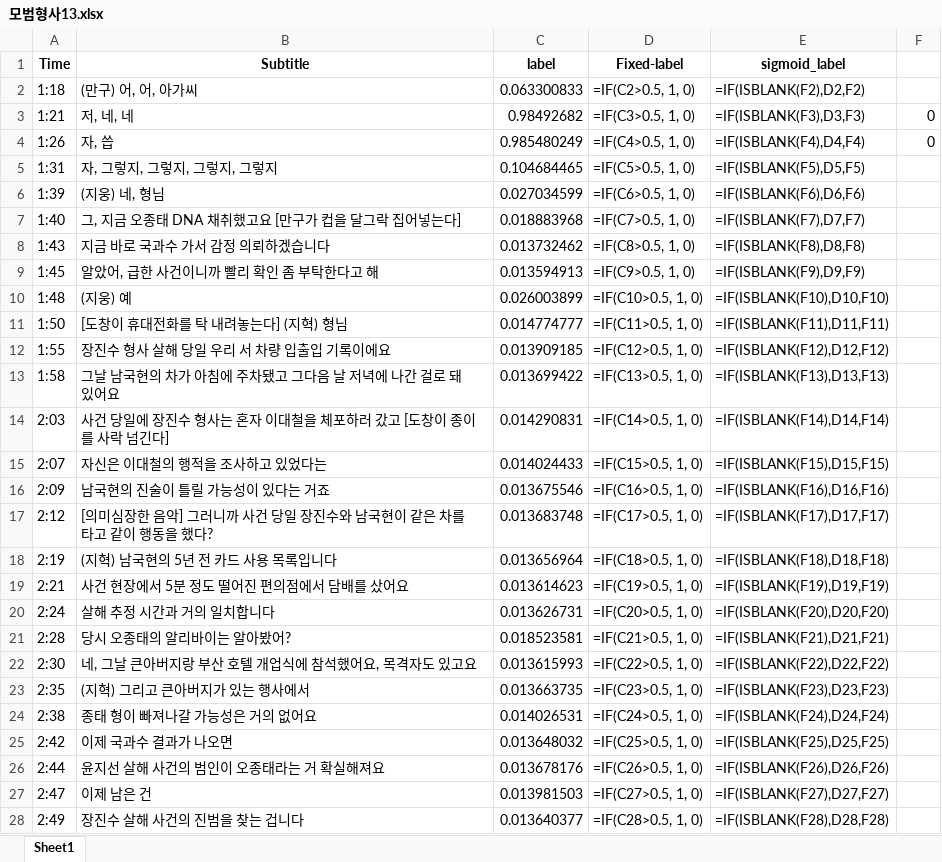
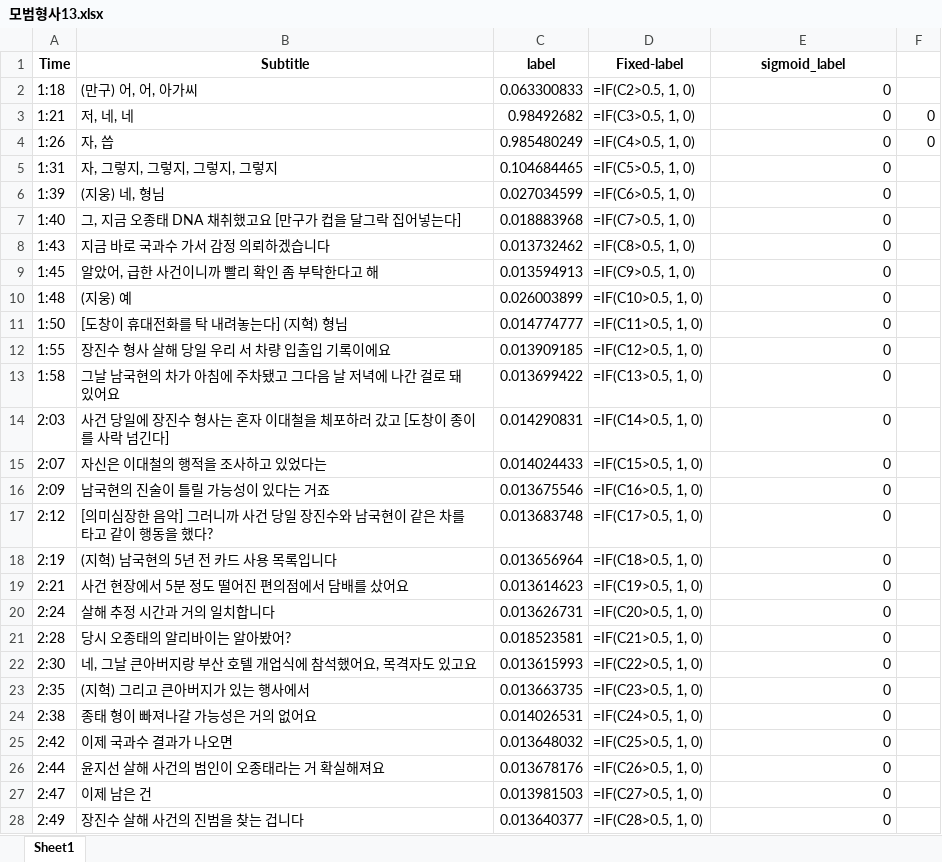
Before and after one commit to GIST-Mutee/AI, an Excel workbook: Dataset/15/모범형사1_학습 (15)/모범형사13.xlsx, sheet Sheet1, drawn as a sheet; only a part is shown; values as stored, in another font and other column widths than the file's, no borders; formulas are shown in place of their values; the diff covers the shown part only; the diff names each change by its address in the sheet, - before the commit and + after, or states it on an @@ line.

```diff
--- a/Dataset/15/모범형사1_학습 (15)/모범형사13.xlsx (sheet Sheet1)
+++ b/Dataset/15/모범형사1_학습 (15)/모범형사13.xlsx (sheet Sheet1)
-E2 (sigmoid_label): =IF(ISBLANK(F2),D2,F2)
+E2 (sigmoid_label): 0
-E3 (sigmoid_label): =IF(ISBLANK(F3),D3,F3)
+E3 (sigmoid_label): 0
-E4 (sigmoid_label): =IF(ISBLANK(F4),D4,F4)
+E4 (sigmoid_label): 0
-E5 (sigmoid_label): =IF(ISBLANK(F5),D5,F5)
+E5 (sigmoid_label): 0
-E6 (sigmoid_label): =IF(ISBLANK(F6),D6,F6)
+E6 (sigmoid_label): 0
-E7 (sigmoid_label): =IF(ISBLANK(F7),D7,F7)
+E7 (sigmoid_label): 0
-E8 (sigmoid_label): =IF(ISBLANK(F8),D8,F8)
+E8 (sigmoid_label): 0
-E9 (sigmoid_label): =IF(ISBLANK(F9),D9,F9)
+E9 (sigmoid_label): 0
-E10 (sigmoid_label): =IF(ISBLANK(F10),D10,F10)
+E10 (sigmoid_label): 0
-E11 (sigmoid_label): =IF(ISBLANK(F11),D11,F11)
+E11 (sigmoid_label): 0
-E12 (sigmoid_label): =IF(ISBLANK(F12),D12,F12)
+E12 (sigmoid_label): 0
-E13 (sigmoid_label): =IF(ISBLANK(F13),D13,F13)
+E13 (sigmoid_label): 0
-E14 (sigmoid_label): =IF(ISBLANK(F14),D14,F14)
+E14 (sigmoid_label): 0
-E15 (sigmoid_label): =IF(ISBLANK(F15),D15,F15)
+E15 (sigmoid_label): 0
-E16 (sigmoid_label): =IF(ISBLANK(F16),D16,F16)
+E16 (sigmoid_label): 0
-E17 (sigmoid_label): =IF(ISBLANK(F17),D17,F17)
+E17 (sigmoid_label): 0
-E18 (sigmoid_label): =IF(ISBLANK(F18),D18,F18)
+E18 (sigmoid_label): 0
-E19 (sigmoid_label): =IF(ISBLANK(F19),D19,F19)
+E19 (sigmoid_label): 0
-E20 (sigmoid_label): =IF(ISBLANK(F20),D20,F20)
+E20 (sigmoid_label): 0
-E21 (sigmoid_label): =IF(ISBLANK(F21),D21,F21)
+E21 (sigmoid_label): 0
-E22 (sigmoid_label): =IF(ISBLANK(F22),D22,F22)
+E22 (sigmoid_label): 0
-E23 (sigmoid_label): =IF(ISBLANK(F23),D23,F23)
+E23 (sigmoid_label): 0
-E24 (sigmoid_label): =IF(ISBLANK(F24),D24,F24)
+E24 (sigmoid_label): 0
-E25 (sigmoid_label): =IF(ISBLANK(F25),D25,F25)
+E25 (sigmoid_label): 0
-E26 (sigmoid_label): =IF(ISBLANK(F26),D26,F26)
+E26 (sigmoid_label): 0
-E27 (sigmoid_label): =IF(ISBLANK(F27),D27,F27)
+E27 (sigmoid_label): 0
-E28 (sigmoid_label): =IF(ISBLANK(F28),D28,F28)
+E28 (sigmoid_label): 0
```
Also changed, not shown: 1068 edited cells elsewhere in this sheet, Dataset/15/나의 해방일지_학습 (15)/해방일지6.xlsx, Dataset/15/낮과밤_학습(15)/낮과밤14.xlsx, 45 other files.
